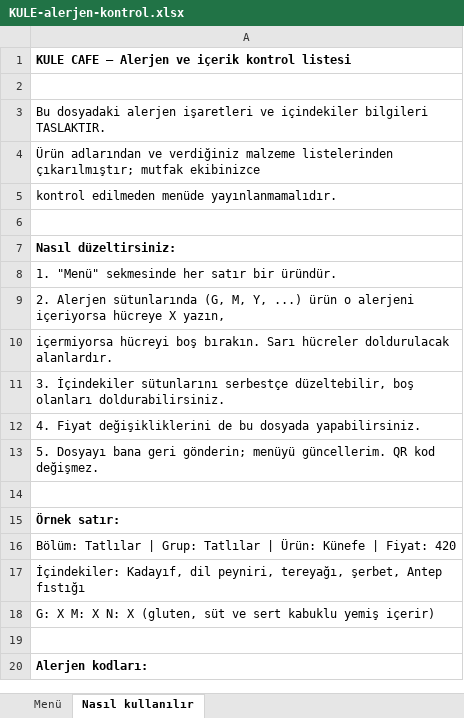
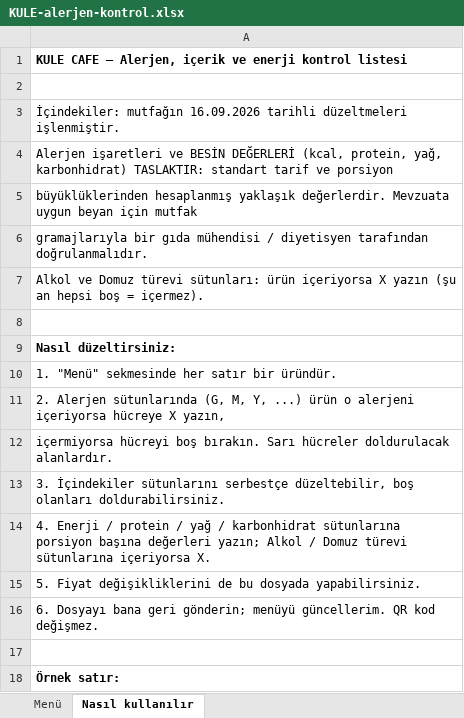
Before and after one commit to mirackkilincc-cloud/kuleistanbulcafe, an Excel workbook: KULE-alerjen-kontrol.xlsx, sheet Nasıl kullanılır, drawn as a sheet; only a part is shown; the shorter side is filled out with more unchanged rows; values as stored, in another font and other column widths than the file's, no borders; addresses are those after the commit; the diff names each change by its address in the sheet, - before the commit and + after, or states it on an @@ line.

```diff
--- a/KULE-alerjen-kontrol.xlsx (sheet Nasıl kullanılır)
+++ b/KULE-alerjen-kontrol.xlsx (sheet Nasıl kullanılır)
-A1: …CAFE — Alerjen ve içerik kontrol listesi
+A1: …CAFE — Alerjen, içerik ve enerji kontrol listesi
-A3: Bu dosyadaki alerjen işaretleri ve içindekiler bilgileri TASLAKTIR.
+A3: İçindekiler: mutfağın 16.09.2026 tarihli düzeltmeleri işlenmiştir.
-A4: Ürün adlarından ve verdiğiniz malzeme listelerinden çıkarılmıştır; mutfak ekibinizce
+A4: Alerjen işaretleri ve BESİN DEĞERLERİ (kcal, protein, yağ, karbonhidrat) TASLAKTIR: standart tarif ve porsiyon
-A5: kontrol edilmeden menüde yayınlanmamalıdır.
+A5: büyüklüklerinden hesaplanmış yaklaşık değerlerdir. Mevzuata uygun beyan için mutfak
+row 6: gramajlarıyla bir gıda mühendisi / diyetisyen tarafından doğrulanmalıdır.
+row 7: Alkol ve Domuz türevi sütunları: ürün içeriyorsa X yazın (şu an hepsi boş = içermez).
-A14: 4. Fiyat değişikliklerini de bu dosyada yapabilirsiniz.
+A14: 4. Enerji / protein / yağ / karbonhidrat sütunlarına porsiyon başına değerleri yazın; Alkol / Domuz türevi sütunlarına içeriyorsa X.
-A15: 5. Dosyayı bana geri gönderin; menüyü güncellerim. QR kod değişmez.
+A15: 5. Fiyat değişikliklerini de bu dosyada yapabilirsiniz.
+row 16: 6. Dosyayı bana geri gönderin; menüyü güncellerim. QR kod değişmez.
```
Also changed, not shown: sheet Menü, 17 other files.
